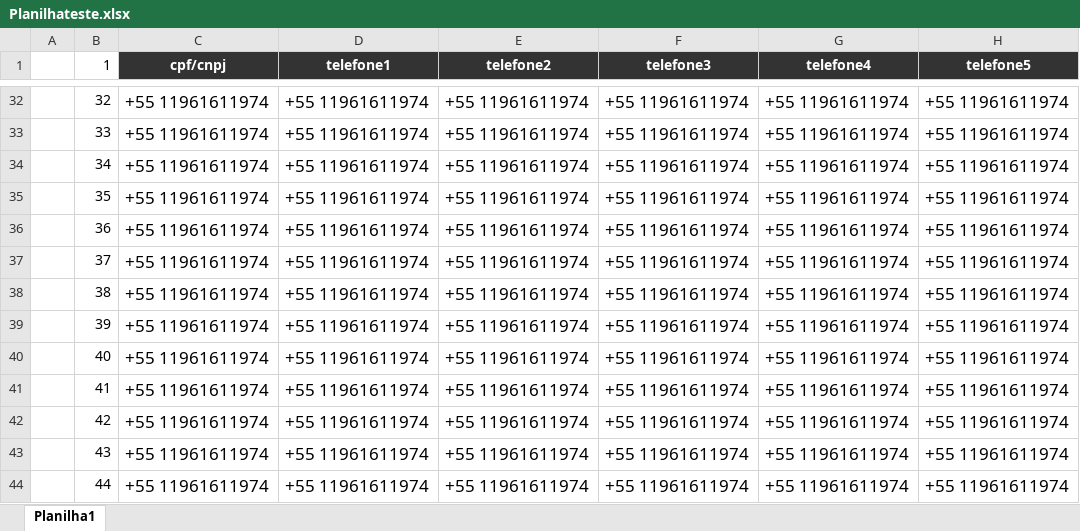
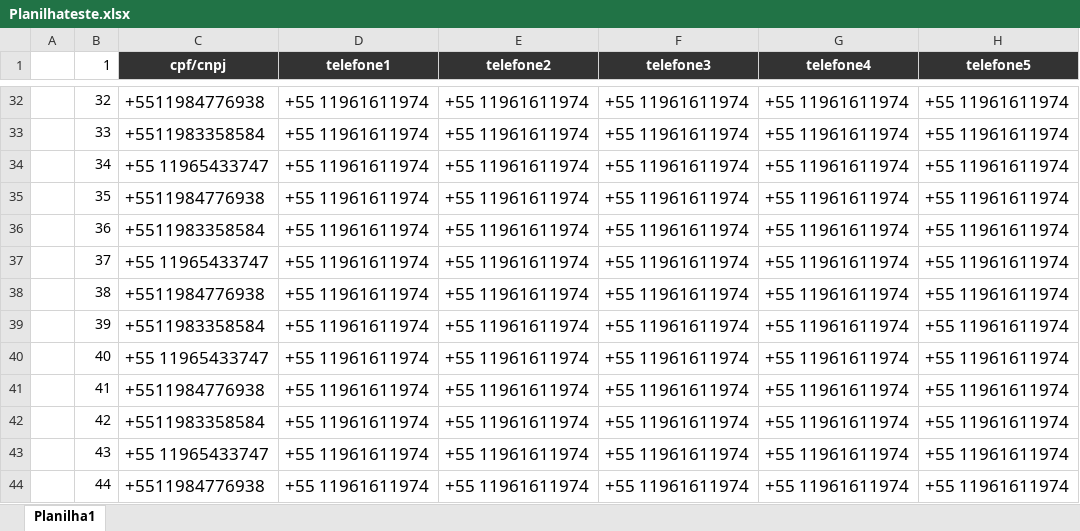
Before and after one commit to Leonardo-Cerqueira/projetosFaculdade, an Excel workbook: Projeto Python/Planilhateste.xlsx, sheet Planilha1, drawn as a sheet; only a part is shown, gaps mark what is left out; values as stored, in another font and other column widths than the file's, no borders; the diff covers the shown part only; the diff names each change by its address in the sheet, - before the commit and + after, or states it on an @@ line.

```diff
--- a/Projeto Python/Planilhateste.xlsx (sheet Planilha1)
+++ b/Projeto Python/Planilhateste.xlsx (sheet Planilha1)
-C32 (cpf/cnpj): +55 11961611974
+C32 (cpf/cnpj): +5511984776938
-C33 (cpf/cnpj): +55 11961611974
+C33 (cpf/cnpj): +5511983358584
-C34 (cpf/cnpj): +55 11961611974
+C34 (cpf/cnpj): +55 11965433747
-C35 (cpf/cnpj): +55 11961611974
+C35 (cpf/cnpj): +5511984776938
-C36 (cpf/cnpj): +55 11961611974
+C36 (cpf/cnpj): +5511983358584
-C37 (cpf/cnpj): +55 11961611974
+C37 (cpf/cnpj): +55 11965433747
-C38 (cpf/cnpj): +55 11961611974
+C38 (cpf/cnpj): +5511984776938
-C39 (cpf/cnpj): +55 11961611974
+C39 (cpf/cnpj): +5511983358584
-C40 (cpf/cnpj): +55 11961611974
+C40 (cpf/cnpj): +55 11965433747
-C41 (cpf/cnpj): +55 11961611974
+C41 (cpf/cnpj): +5511984776938
-C42 (cpf/cnpj): +55 11961611974
+C42 (cpf/cnpj): +5511983358584
-C43 (cpf/cnpj): +55 11961611974
+C43 (cpf/cnpj): +55 11965433747
-C44 (cpf/cnpj): +55 11961611974
+C44 (cpf/cnpj): +5511984776938
```
Also changed, not shown: 27 edited cells elsewhere in this sheet, 5 other files.
